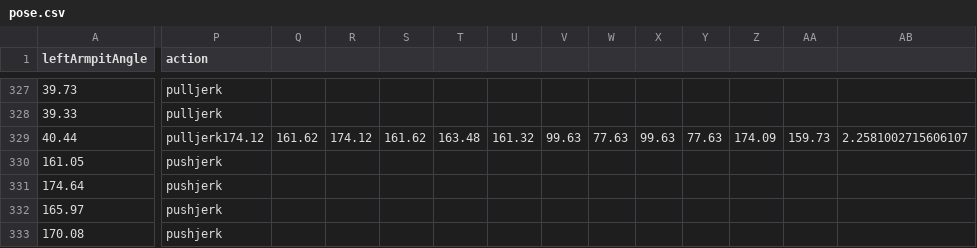
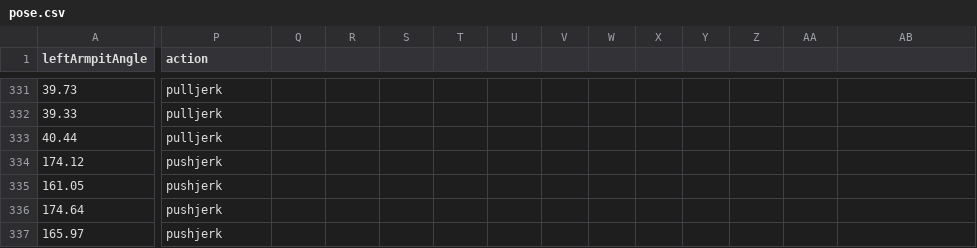
Before and after one commit to o-b-one/pose-estimator, a CSV file: trainer/dataset/pose.csv, drawn as a sheet; only a part is shown, gaps mark what is left out; the shorter side is filled out with more unchanged rows; addresses are those after the commit; rows hold the shown columns only; the diff covers the shown part only; the diff names each change by its address in the sheet, - before the commit and + after, or states it on an @@ line.

```diff
--- a/trainer/dataset/pose.csv
+++ b/trainer/dataset/pose.csv
-P333 (action): pulljerk174.12
+P333 (action): pulljerk
-Q333: 161.62
+Q333: (empty)
-R333: 174.12
+R333: (empty)
-S333: 161.62
+S333: (empty)
-T333: 163.48
+T333: (empty)
-U333: 161.32
+U333: (empty)
-V333: 99.63
+V333: (empty)
-W333: 77.63
+W333: (empty)
-X333: 99.63
+X333: (empty)
-Y333: 77.63
+Y333: (empty)
-Z333: 174.09
+Z333: (empty)
-AA333: 159.73
+AA333: (empty)
-AB333: 2.2581002715606107
+AB333: (empty)
+row 334: 174.12 | pushjerk
```
Also changed, not shown: 4 added rows and 67 edited cells elsewhere in this file.
